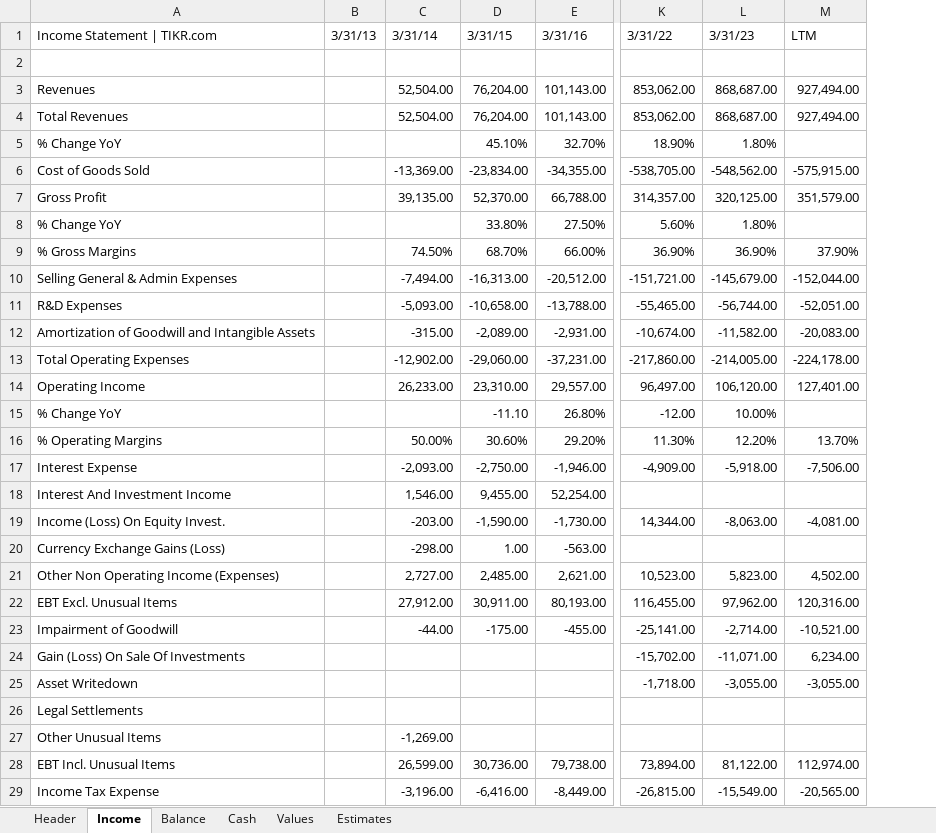
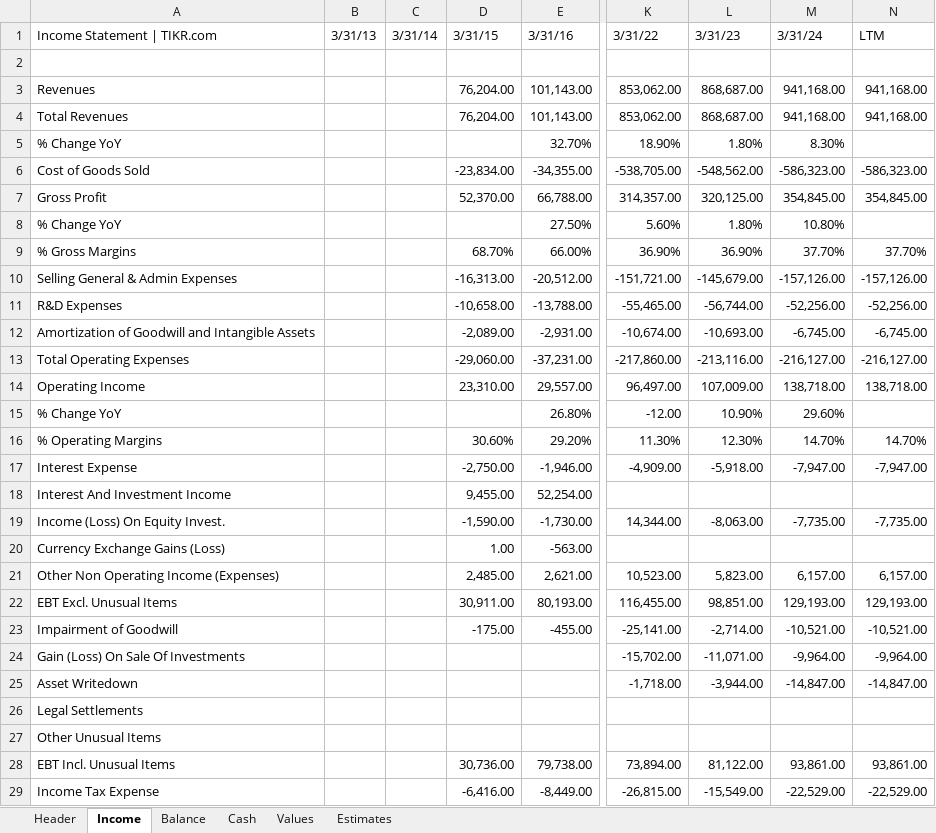
Before and after one commit to bennyk/Auditor, an Excel workbook: spreads/9988.xlsx, sheet Income, drawn as a sheet; only a part is shown, gaps mark what is left out; values as stored, in another font and other column widths than the file's, no borders; removed rows and columns are numbered as before the commit, all else as after; the diff covers the shown part only; the diff names each change by its address in the sheet, - before the commit and + after, or states it on an @@ line.

```diff
--- a/spreads/9988.xlsx (sheet Income)
+++ b/spreads/9988.xlsx (sheet Income)
-column C, rows 1-29: 3/31/14 |  | 52,504.00 | 52,504.00 |  | -13,369.00 | 39,135.00 |  | 74.50% | -7,494.00 | -5,093.00 | -315.00 | -12,902.00 | 26,233.00 |  | 50.00% | -2,093.00 | 1,546.00 | -203.00 | -298.00 | 2,727.00 | 27,912.00 | -44.00 |  |  |  | -1,269.00 | 26,599.00 | -3,196.00
+column C, row 1: 3/31/14
-column M, rows 1-29: LTM |  | 927,494.00 | 927,494.00 |  | -575,915.00 | 351,579.00 |  | 37.90% | -152,044.00 | -52,051.00 | -20,083.00 | -224,178.00 | 127,401.00 |  | 13.70% | -7,506.00 |  | -4,081.00 |  | 4,502.00 | 120,316.00 | -10,521.00 | 6,234.00 | -3,055.00 |  |  | 112,974.00 | -20,565.00
+column M, rows 1-29: 3/31/24 |  | 941,168.00 | 941,168.00 | 8.30% | -586,323.00 | 354,845.00 | 10.80% | 37.70% | -157,126.00 | -52,256.00 | -6,745.00 | -216,127.00 | 138,718.00 | 29.60% | 14.70% | -7,947.00 |  | -7,735.00 |  | 6,157.00 | 129,193.00 | -10,521.00 | -9,964.00 | -14,847.00 |  |  | 93,861.00 | -22,529.00
+column N, rows 1-29: LTM |  | 941,168.00 | 941,168.00 |  | -586,323.00 | 354,845.00 |  | 37.70% | -157,126.00 | -52,256.00 | -6,745.00 | -216,127.00 | 138,718.00 |  | 14.70% | -7,947.00 |  | -7,735.00 |  | 6,157.00 | 129,193.00 | -10,521.00 | -9,964.00 | -14,847.00 |  |  | 93,861.00 | -22,529.00
-D5: 45.10%
+D5: (empty)
-D8: 33.80%
+D8: (empty)
-L12: -11,582.00
+L12: -10,693.00
-L13: -214,005.00
+L13: -213,116.00
-L14: 106,120.00
+L14: 107,009.00
-D15: -11.10
+D15: (empty)
-L15: 10.00%
+L15: 10.90%
-L16: 12.20%
+L16: 12.30%
-L22: 97,962.00
+L22: 98,851.00
-L25: -3,055.00
+L25: -3,944.00
```
Also changed, not shown: 1 added row and 8 edited cells elsewhere in this sheet, sheet Values, sheet Estimates, sheet Cash, sheet Balance, sheet Header, spreads/cdb.xlsx, spreads/intc.xlsx, 2 other files.
